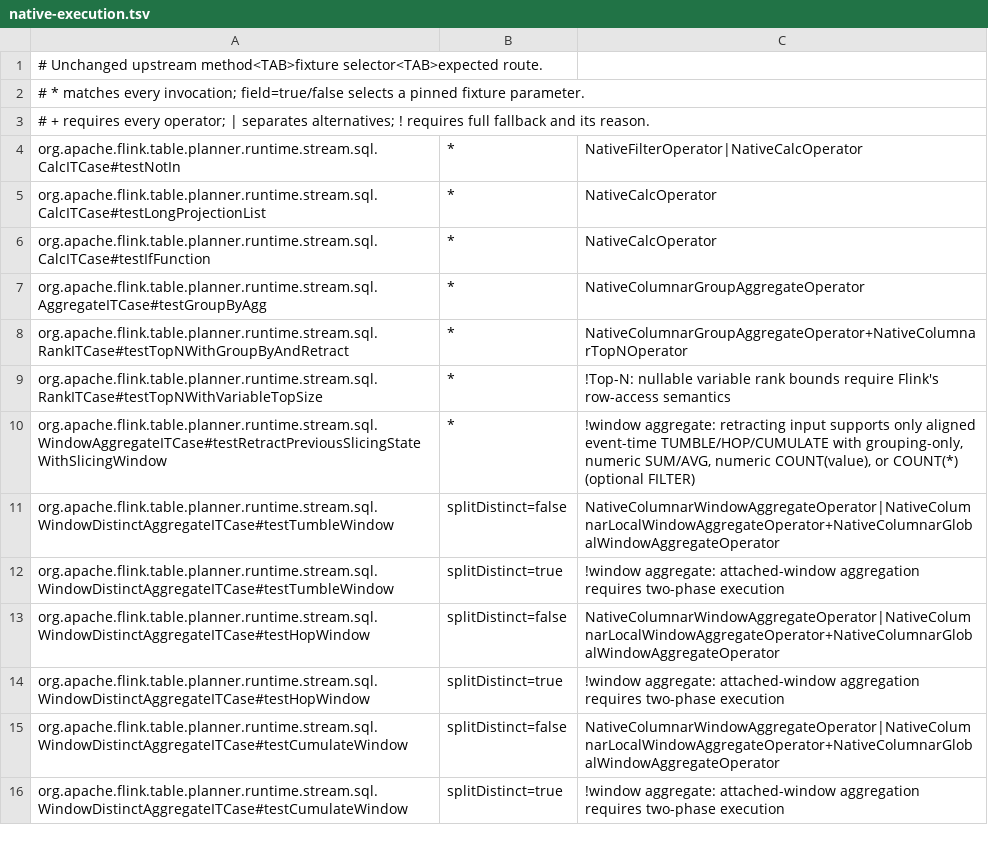
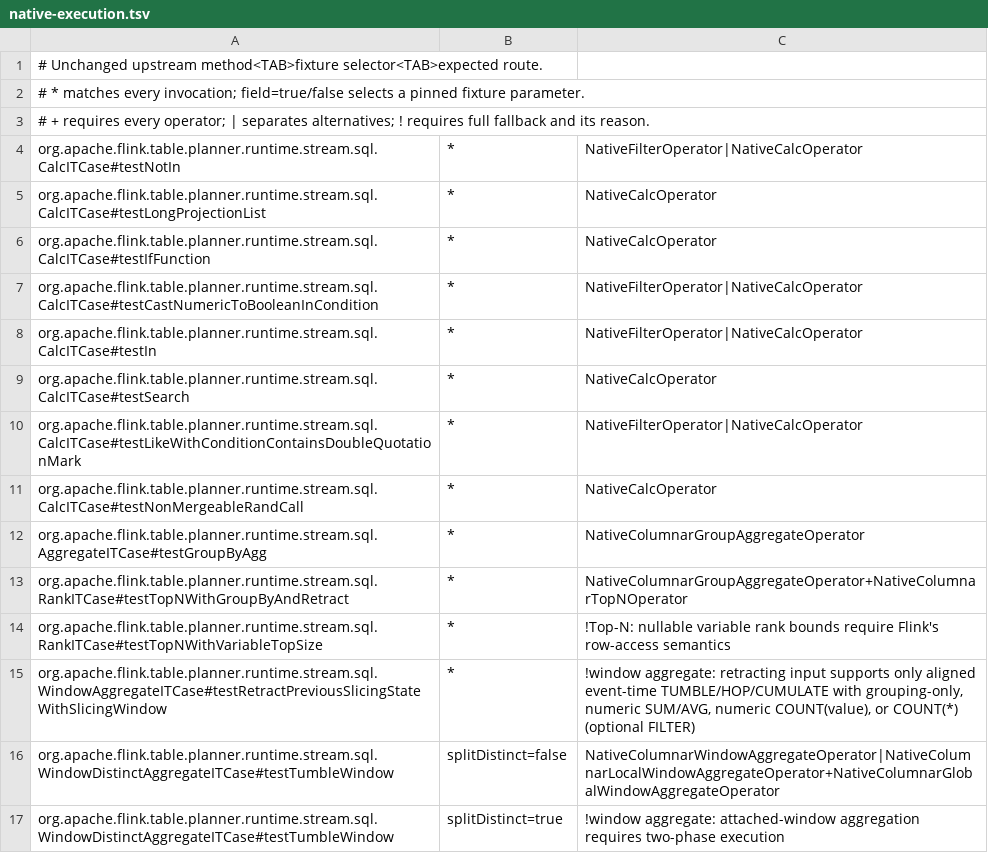
Before and after one commit to Flanderzz/StreamFusion, a TSV file: dev/flink-suite/agent/src/main/resources/native-execution.tsv, drawn as a sheet; only a part is shown; the shorter side is filled out with more unchanged rows.

Commit message:
Require native work from more unchanged scalar SQL tests
Extend the declared audit scope to casts, IN and SEARCH predicates, quoted LIKE patterns, and reuse of RAND expressions. Preserve upstream assertions and require completed nonempty native work. Keep the complete denominator visible instead of treating all passing queries as accelerated. Focused Paimon selections now include the snapshot-read witness required by their existing gate.

Validation: all 32 unchanged Calc cases passed with eight native execution records; all 28 audit/process regressions and strict documentation checks passed. Refs #168.

```diff
--- a/dev/flink-suite/agent/src/main/resources/native-execution.tsv
+++ b/dev/flink-suite/agent/src/main/resources/native-execution.tsv
@@ -6,2 +6,7 @@ org.apache.flink.table.planner.runtime.stream.sql.CalcITCase#testLongProjectionL
 org.apache.flink.table.planner.runtime.stream.sql.CalcITCase#testIfFunction	*	NativeCalcOperator
+org.apache.flink.table.planner.runtime.stream.sql.CalcITCase#testCastNumericToBooleanInCondition	*	NativeFilterOperator|NativeCalcOperator
+org.apache.flink.table.planner.runtime.stream.sql.CalcITCase#testIn	*	NativeFilterOperator|NativeCalcOperator
+org.apache.flink.table.planner.runtime.stream.sql.CalcITCase#testSearch	*	NativeCalcOperator
+org.apache.flink.table.planner.runtime.stream.sql.CalcITCase#testLikeWithConditionContainsDoubleQuotationMark	*	NativeFilterOperator|NativeCalcOperator
+org.apache.flink.table.planner.runtime.stream.sql.CalcITCase#testNonMergeableRandCall	*	NativeCalcOperator
 org.apache.flink.table.planner.runtime.stream.sql.AggregateITCase#testGroupByAgg	*	NativeColumnarGroupAggregateOperator
```
Also changed, not shown: 1 other file.
